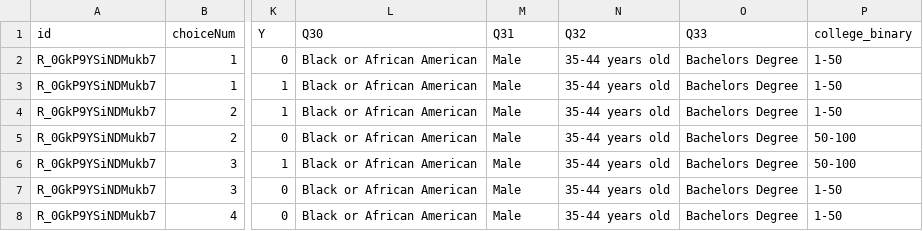
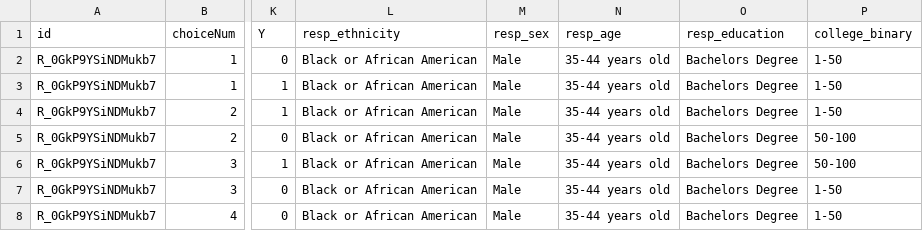
Before and after one commit to joyceml/job_qualification_experiment, a CSV file: final_dataset_no_drop.csv, drawn as a sheet; only a part is shown, gaps mark what is left out; the diff names each change by its address in the sheet, - before the commit and + after, or states it on an @@ line.

Commit message:
rename columns

```diff
--- a/final_dataset_no_drop.csv
+++ b/final_dataset_no_drop.csv
-L1: Q30
+L1: resp_ethnicity
-M1: Q31
+M1: resp_sex
-N1: Q32
+N1: resp_age
-O1: Q33
+O1: resp_education
```
Also changed, not shown: 1 other file.
